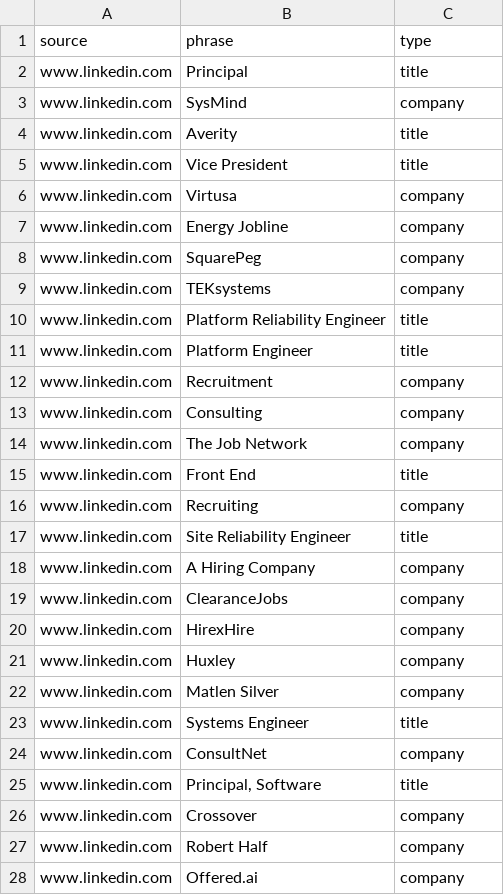
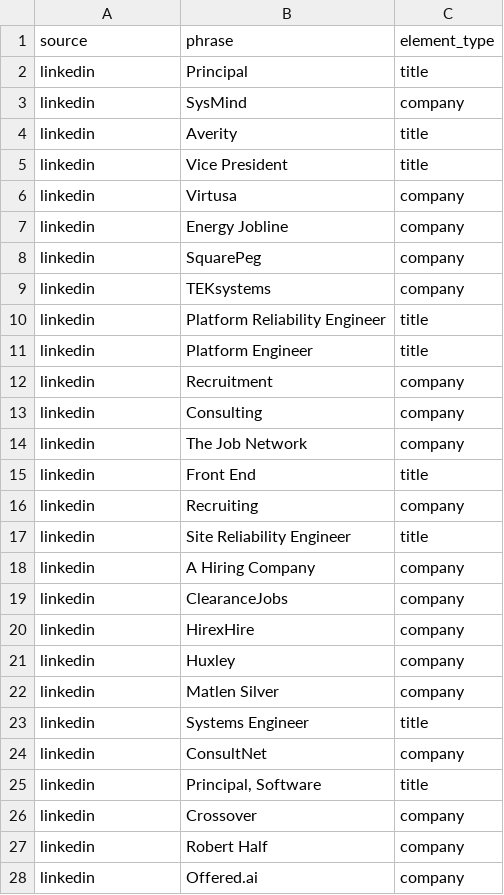
Before and after one commit to bjahnke/ublock-filter-generator, a CSV file: sample-io/block-elements.csv, drawn as a sheet; only a part is shown; the diff covers the shown part only.

Commit message:
implement blind.com as new source

```diff
--- a/sample-io/block-elements.csv
+++ b/sample-io/block-elements.csv
@@ -1,28 +1,28 @@
-source,phrase,type
-www.linkedin.com,Principal,title
-www.linkedin.com,SysMind,company
-www.linkedin.com,Averity,title
-www.linkedin.com,Vice President,title
-www.linkedin.com,Virtusa,company
-www.linkedin.com,Energy Jobline,company
-www.linkedin.com,SquarePeg,company
-www.linkedin.com,TEKsystems,company
-www.linkedin.com,Platform Reliability Engineer,title
-www.linkedin.com,Platform Engineer,title
-www.linkedin.com,Recruitment,company
-www.linkedin.com,Consulting,company
-www.linkedin.com,The Job Network,company
-www.linkedin.com,Front End,title
-www.linkedin.com,Recruiting,company
-www.linkedin.com,Site Reliability Engineer,title
-www.linkedin.com,A Hiring Company,company
-www.linkedin.com,ClearanceJobs,company
-www.linkedin.com,HirexHire,company
-www.linkedin.com,Huxley,company
-www.linkedin.com,Matlen Silver,company
-www.linkedin.com,Systems Engineer,title
-www.linkedin.com,ConsultNet,company
-www.linkedin.com,"Principal, Software",title
-www.linkedin.com,Crossover,company
-www.linkedin.com,Robert Half,company
-www.linkedin.com,Offered.ai,company
+source,phrase,element_type
+linkedin,Principal,title
+linkedin,SysMind,company
+linkedin,Averity,title
+linkedin,Vice President,title
+linkedin,Virtusa,company
+linkedin,Energy Jobline,company
+linkedin,SquarePeg,company
+linkedin,TEKsystems,company
+linkedin,Platform Reliability Engineer,title
+linkedin,Platform Engineer,title
+linkedin,Recruitment,company
+linkedin,Consulting,company
+linkedin,The Job Network,company
+linkedin,Front End,title
+linkedin,Recruiting,company
+linkedin,Site Reliability Engineer,title
+linkedin,A Hiring Company,company
+linkedin,ClearanceJobs,company
+linkedin,HirexHire,company
+linkedin,Huxley,company
+linkedin,Matlen Silver,company
+linkedin,Systems Engineer,title
+linkedin,ConsultNet,company
+linkedin,"Principal, Software",title
+linkedin,Crossover,company
+linkedin,Robert Half,company
+linkedin,Offered.ai,company
```
Also changed, not shown: 2 added rows and 74 edited cells elsewhere in this file, 11 other files.
